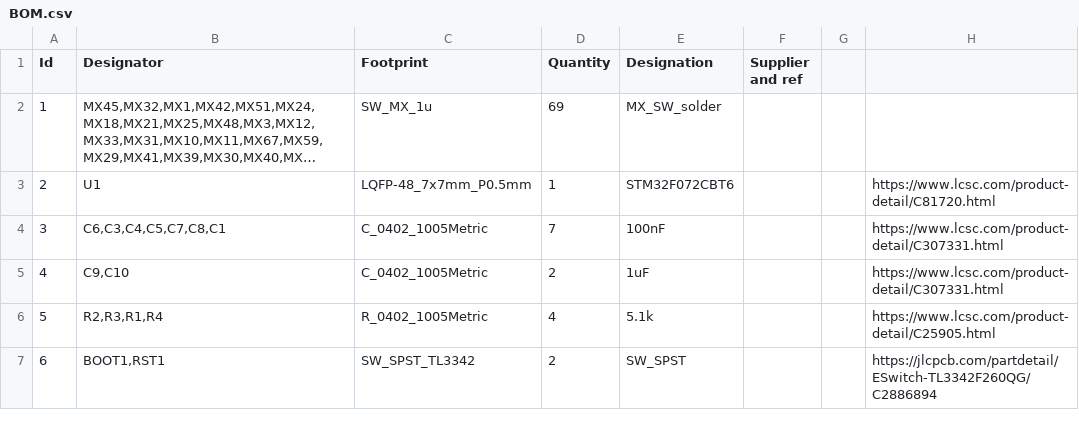
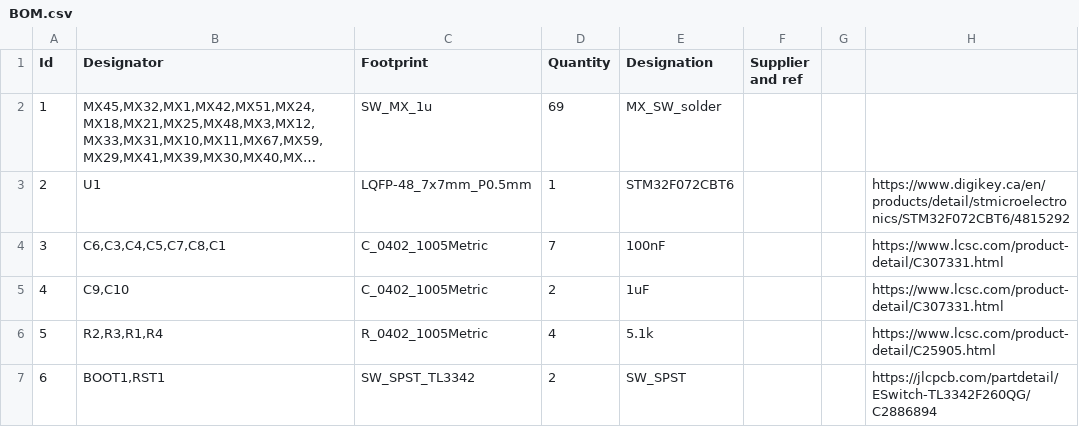
Before and after one commit to gelato16/65-keyboard, a CSV file: BOM.csv, drawn as a sheet; only a part is shown; long unchanged cells end in …; the diff names each change by its address in the sheet, - before the commit and + after, or states it on an @@ line.

Commit message:
Update BOM.csv
changed microcontroller to the digikey version

```diff
--- a/BOM.csv
+++ b/BOM.csv
-H3: https://www.lcsc.com/product-detail/C81720.html
+H3: https://www.digikey.ca/en/products/detail/stmicroelectronics/STM32F072CBT6/4815292
```
